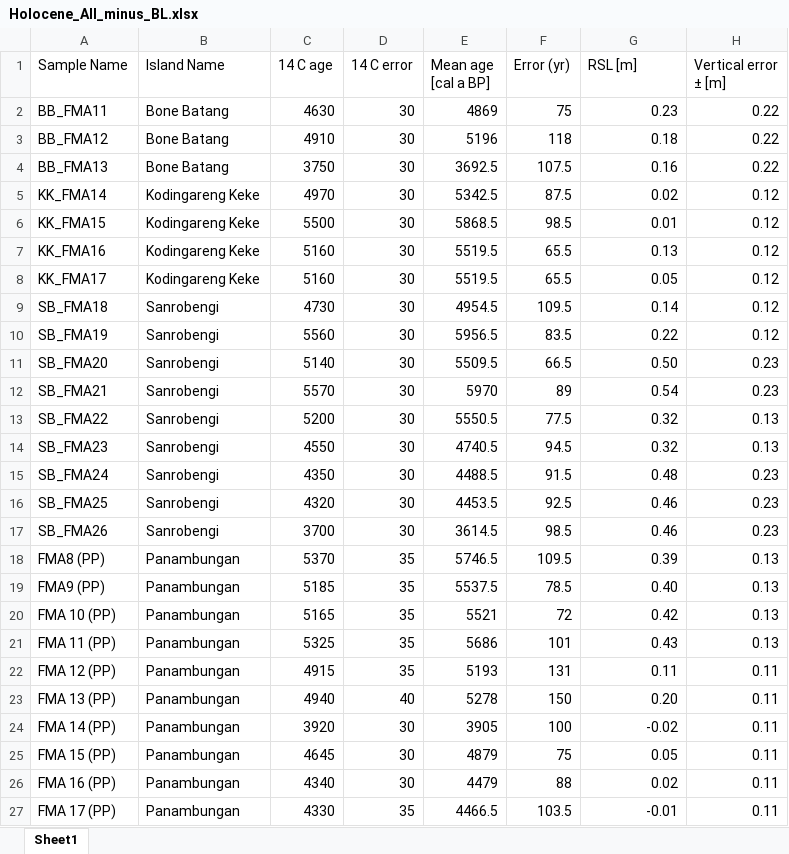
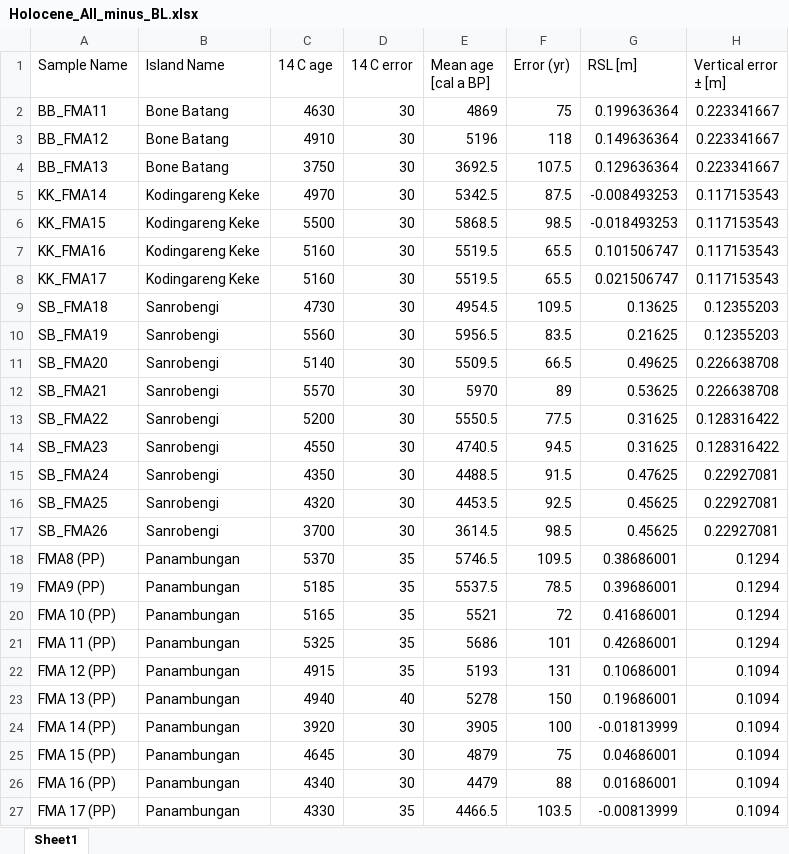
Before and after one commit to Alerovere/HoloceneVerticalMovements, an Excel workbook: Second revision/RSL density plots/Holocene_All_minus_BL.xlsx, sheet Sheet1, drawn as a sheet; only a part is shown; values as stored, in another font and other column widths than the file's, no cell formats; the diff covers the shown part only; the diff names each change by its address in the sheet, - before the commit and + after, or states it on an @@ line.

```diff
--- a/Second revision/RSL density plots/Holocene_All_minus_BL.xlsx (sheet Sheet1)
+++ b/Second revision/RSL density plots/Holocene_All_minus_BL.xlsx (sheet Sheet1)
-G2 (RSL [m]): 0.23
+G2 (RSL [m]): 0.199636364
-H2:H4 (Vertical error ± [m]): 0.22
+H2:H4 (Vertical error ± [m]): 0.223341667
-G3 (RSL [m]): 0.18
+G3 (RSL [m]): 0.149636364
-G4 (RSL [m]): 0.16
+G4 (RSL [m]): 0.129636364
-G5 (RSL [m]): 0.02
+G5 (RSL [m]): -0.008493253
-H5:H8 (Vertical error ± [m]): 0.12
+H5:H8 (Vertical error ± [m]): 0.117153543
-G6 (RSL [m]): 0.01
+G6 (RSL [m]): -0.018493253
-G7 (RSL [m]): 0.13
+G7 (RSL [m]): 0.101506747
-G8 (RSL [m]): 0.05
+G8 (RSL [m]): 0.021506747
-G9 (RSL [m]): 0.14
+G9 (RSL [m]): 0.13625
-H9:H10 (Vertical error ± [m]): 0.12
+H9:H10 (Vertical error ± [m]): 0.12355203
-G10 (RSL [m]): 0.22
+G10 (RSL [m]): 0.21625
-G11 (RSL [m]): 0.50
+G11 (RSL [m]): 0.49625
-H11:H12 (Vertical error ± [m]): 0.23
+H11:H12 (Vertical error ± [m]): 0.226638708
-G12 (RSL [m]): 0.54
+G12 (RSL [m]): 0.53625
-G13:G14 (RSL [m]): 0.32
+G13:G14 (RSL [m]): 0.31625
-H13:H14 (Vertical error ± [m]): 0.13
+H13:H14 (Vertical error ± [m]): 0.128316422
-G15 (RSL [m]): 0.48
+G15 (RSL [m]): 0.47625
-H15:H17 (Vertical error ± [m]): 0.23
+H15:H17 (Vertical error ± [m]): 0.22927081
-G16:G17 (RSL [m]): 0.46
+G16:G17 (RSL [m]): 0.45625
-G18 (RSL [m]): 0.39
+G18 (RSL [m]): 0.38686001
-H18:H21 (Vertical error ± [m]): 0.13
+H18:H21 (Vertical error ± [m]): 0.1294
-G19 (RSL [m]): 0.40
+G19 (RSL [m]): 0.39686001
-G20 (RSL [m]): 0.42
+G20 (RSL [m]): 0.41686001
-G21 (RSL [m]): 0.43
+G21 (RSL [m]): 0.42686001
-G22 (RSL [m]): 0.11
+G22 (RSL [m]): 0.10686001
-H22:H27 (Vertical error ± [m]): 0.11
+H22:H27 (Vertical error ± [m]): 0.1094
-G23 (RSL [m]): 0.20
+G23 (RSL [m]): 0.19686001
-G24 (RSL [m]): -0.02
+G24 (RSL [m]): -0.01813999
-G25 (RSL [m]): 0.05
+G25 (RSL [m]): 0.04686001
-G26 (RSL [m]): 0.02
+G26 (RSL [m]): 0.01686001
-G27 (RSL [m]): -0.01
+G27 (RSL [m]): -0.00813999
```
Also changed, not shown: 6 edited cells elsewhere in this sheet, cell formats, Second revision/GIA Models/RSL_data.xlsx, Second revision/RSL density plots/Holocene_Barrang_Lompo.xlsx, 11 other files.
